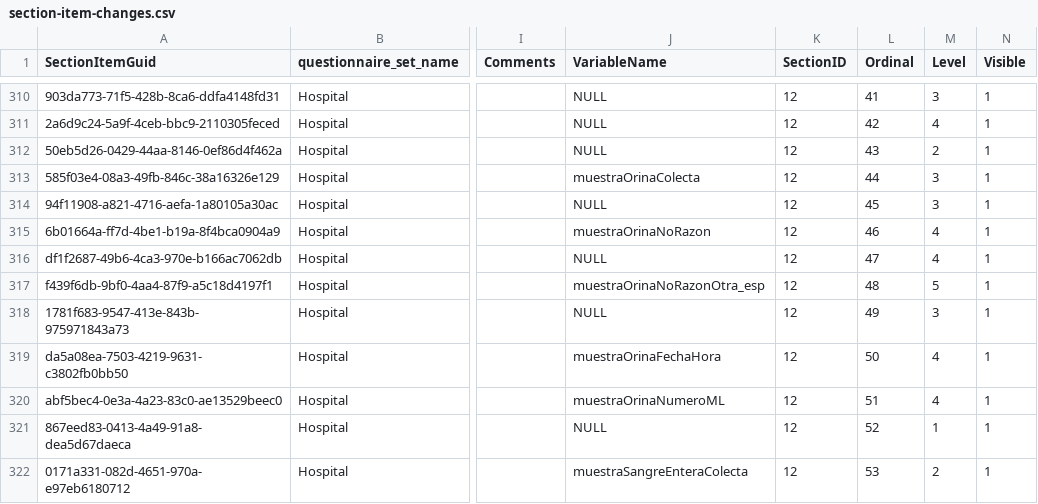
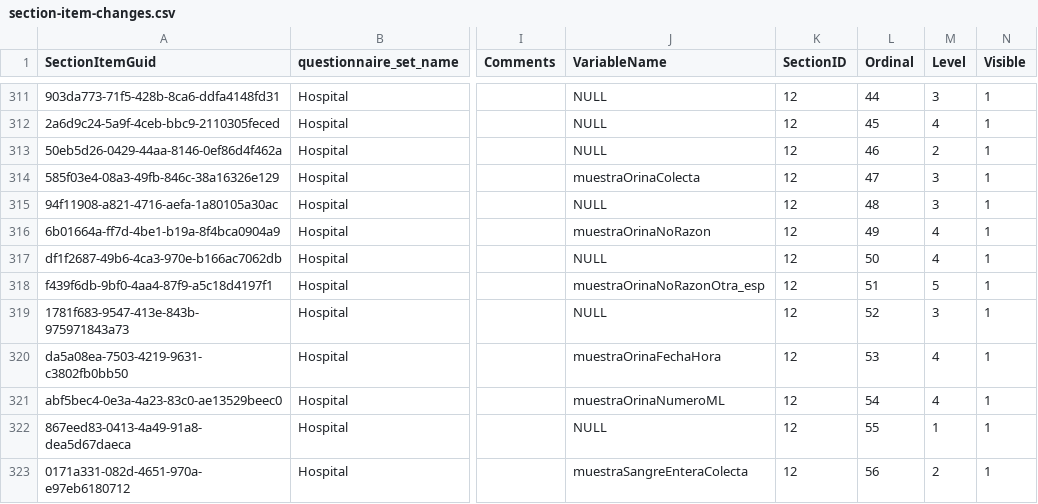
Before and after one commit to ces-peie/track-vico-changes, a CSV file: changes/section-item-changes.csv, drawn as a sheet; only a part is shown, gaps mark what is left out; addresses are those after the commit; the diff covers the shown part only; the diff names each change by its address in the sheet, - before the commit and + after, or states it on an @@ line.

```diff
--- a/changes/section-item-changes.csv
+++ b/changes/section-item-changes.csv
-L311 (Ordinal): 41
+L311 (Ordinal): 44
-L312 (Ordinal): 42
+L312 (Ordinal): 45
-L313 (Ordinal): 43
+L313 (Ordinal): 46
-L314 (Ordinal): 44
+L314 (Ordinal): 47
-L315 (Ordinal): 45
+L315 (Ordinal): 48
-L316 (Ordinal): 46
+L316 (Ordinal): 49
-L317 (Ordinal): 47
+L317 (Ordinal): 50
-L318 (Ordinal): 48
+L318 (Ordinal): 51
-L319 (Ordinal): 49
+L319 (Ordinal): 52
-L320 (Ordinal): 50
+L320 (Ordinal): 53
-L321 (Ordinal): 51
+L321 (Ordinal): 54
-L322 (Ordinal): 52
+L322 (Ordinal): 55
-L323 (Ordinal): 53
+L323 (Ordinal): 56
```
Also changed, not shown: 2 added rows, 5 removed rows and 69 edited cells elsewhere in this file.
